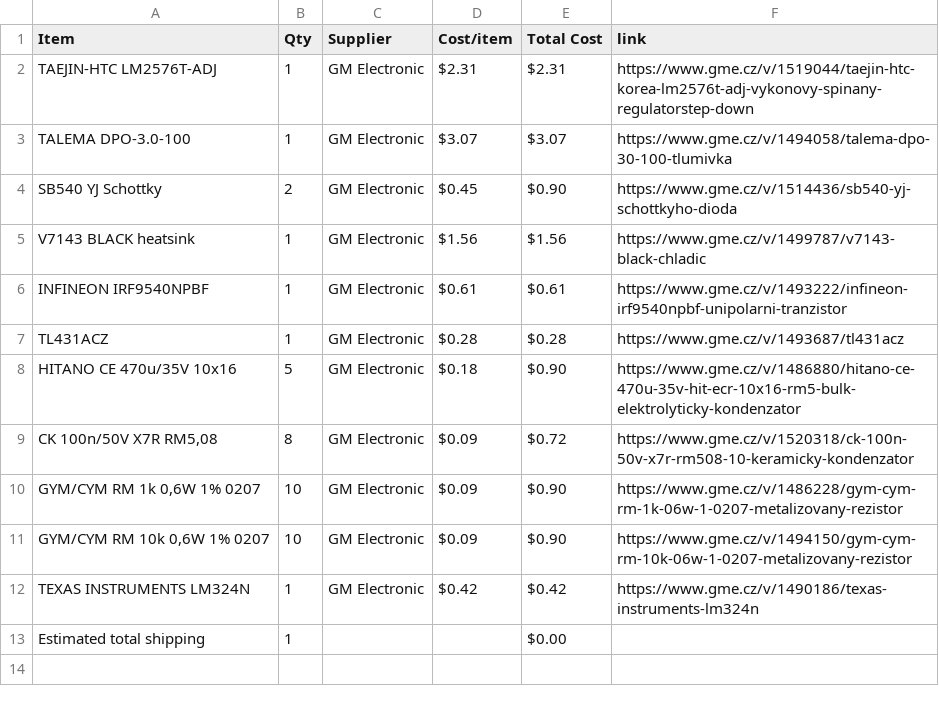
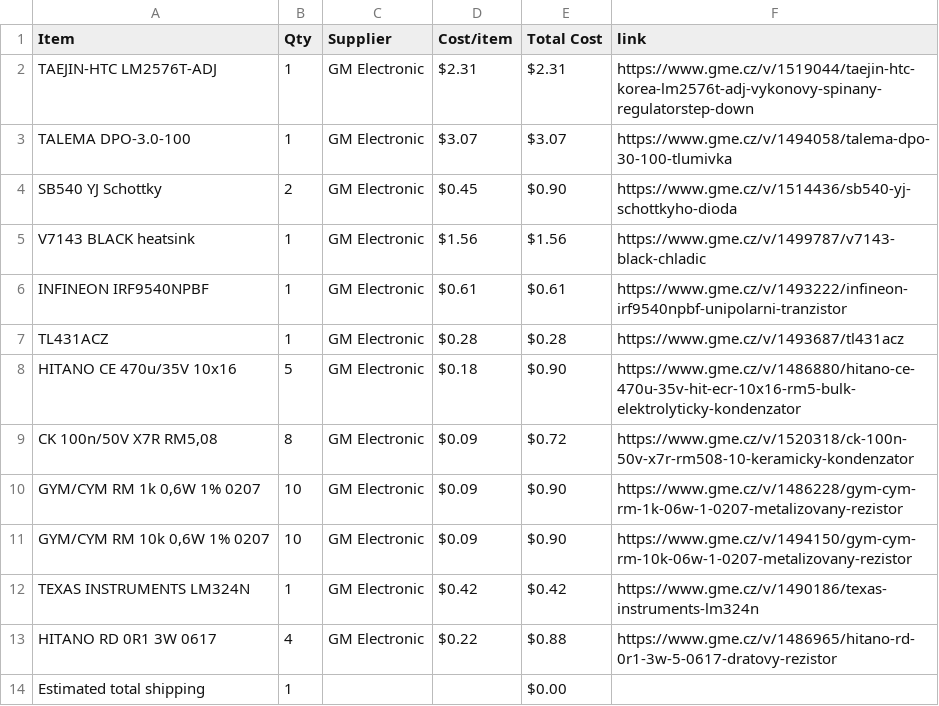
Before and after one commit to atomicra1n/lab-power-supply, a CSV file: BOM.csv, drawn as a sheet.

Commit message:
Sync Lab Power Supply from Half Life

```diff
--- a/BOM.csv
+++ b/BOM.csv
@@ -12,2 +12,3 @@ HITANO CE 470u/35V 10x16,5,GM Electronic,$0.18,$0.90,https://www.gme.cz/v/148688
 TEXAS INSTRUMENTS LM324N,1,GM Electronic,$0.42,$0.42,https://www.gme.cz/v/1490186/texas-instruments-lm324n
+HITANO RD 0R1 3W 0617,4,GM Electronic,$0.22,$0.88,https://www.gme.cz/v/1486965/hitano-rd-0r1-3w-5-0617-dratovy-rezistor
 Estimated total shipping,1,,,$0.00,
```
